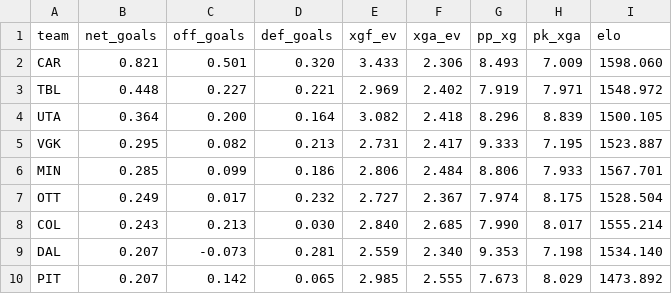
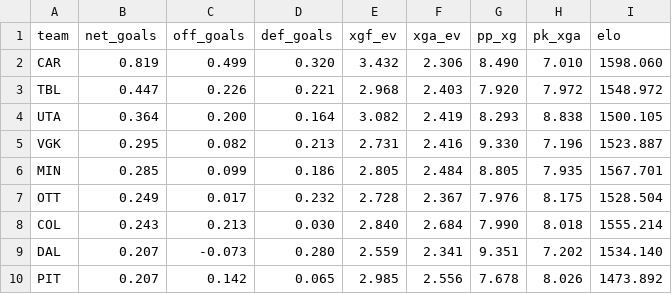
Before and after one commit to AramyJFerrent/AramyJFerrent, a CSV file: NHLScorePredictor/predictions/ratings.csv, drawn as a sheet; only a part is shown; the diff covers the shown part only.

```diff
--- a/NHLScorePredictor/predictions/ratings.csv
+++ b/NHLScorePredictor/predictions/ratings.csv
@@ -1,10 +1,10 @@
 team,net_goals,off_goals,def_goals,xgf_ev,xga_ev,pp_xg,pk_xga,elo
-CAR,0.821,0.501,0.320,3.433,2.306,8.493,7.009,1598.060
-TBL,0.448,0.227,0.221,2.969,2.402,7.919,7.971,1548.972
-UTA,0.364,0.200,0.164,3.082,2.418,8.296,8.839,1500.105
-VGK,0.295,0.082,0.213,2.731,2.417,9.333,7.195,1523.887
-MIN,0.285,0.099,0.186,2.806,2.484,8.806,7.933,1567.701
-OTT,0.249,0.017,0.232,2.727,2.367,7.974,8.175,1528.504
-COL,0.243,0.213,0.030,2.840,2.685,7.990,8.017,1555.214
-DAL,0.207,-0.073,0.281,2.559,2.340,9.353,7.198,1534.140
-PIT,0.207,0.142,0.065,2.985,2.555,7.673,8.029,1473.892
+CAR,0.819,0.499,0.320,3.432,2.306,8.490,7.010,1598.060
+TBL,0.447,0.226,0.221,2.968,2.403,7.920,7.972,1548.972
+UTA,0.364,0.200,0.164,3.082,2.419,8.293,8.838,1500.105
+VGK,0.295,0.082,0.213,2.731,2.416,9.330,7.196,1523.887
+MIN,0.285,0.099,0.186,2.805,2.484,8.805,7.935,1567.701
+OTT,0.249,0.017,0.232,2.728,2.367,7.976,8.175,1528.504
+COL,0.243,0.213,0.030,2.840,2.684,7.990,8.018,1555.214
+DAL,0.207,-0.073,0.280,2.559,2.341,9.351,7.202,1534.140
+PIT,0.207,0.142,0.065,2.985,2.556,7.678,8.026,1473.892
```
Also changed, not shown: 75 edited cells elsewhere in this file, NHLScorePredictor/predictions/log.csv, 3 other files.
